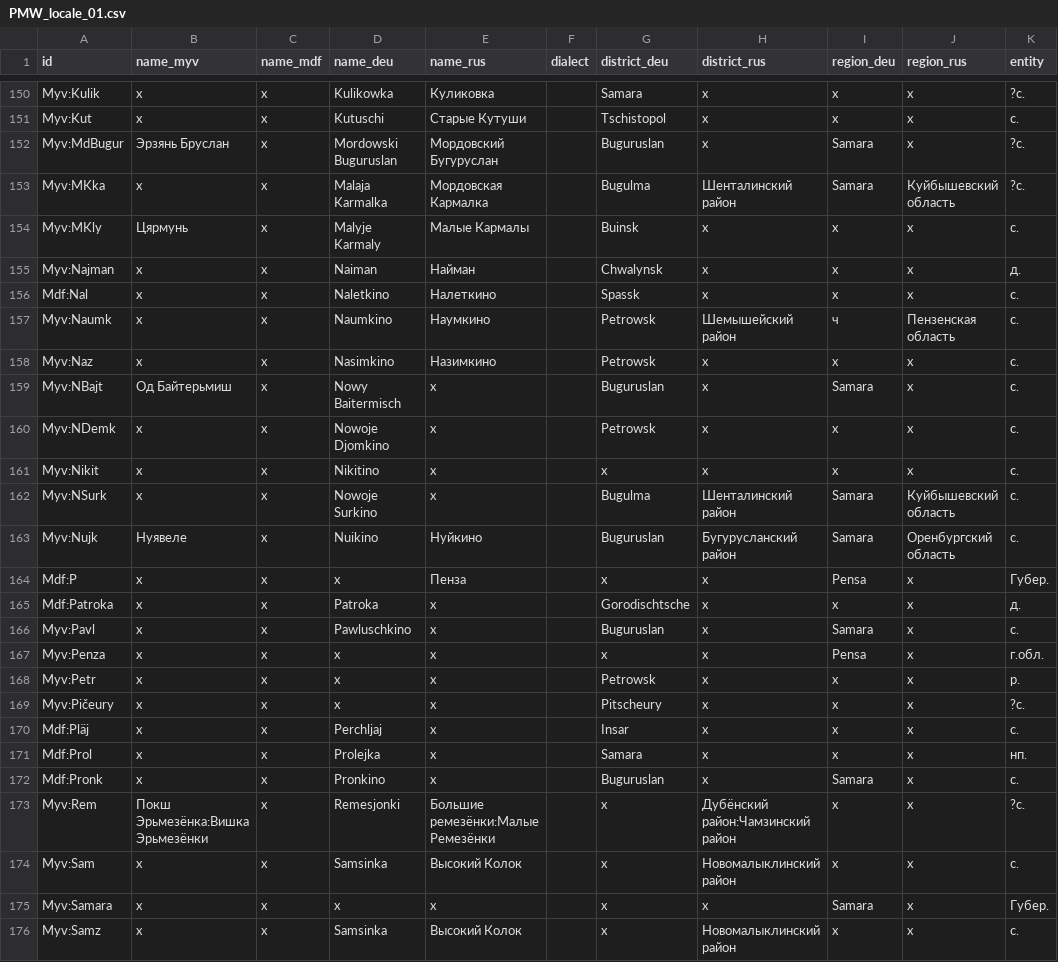
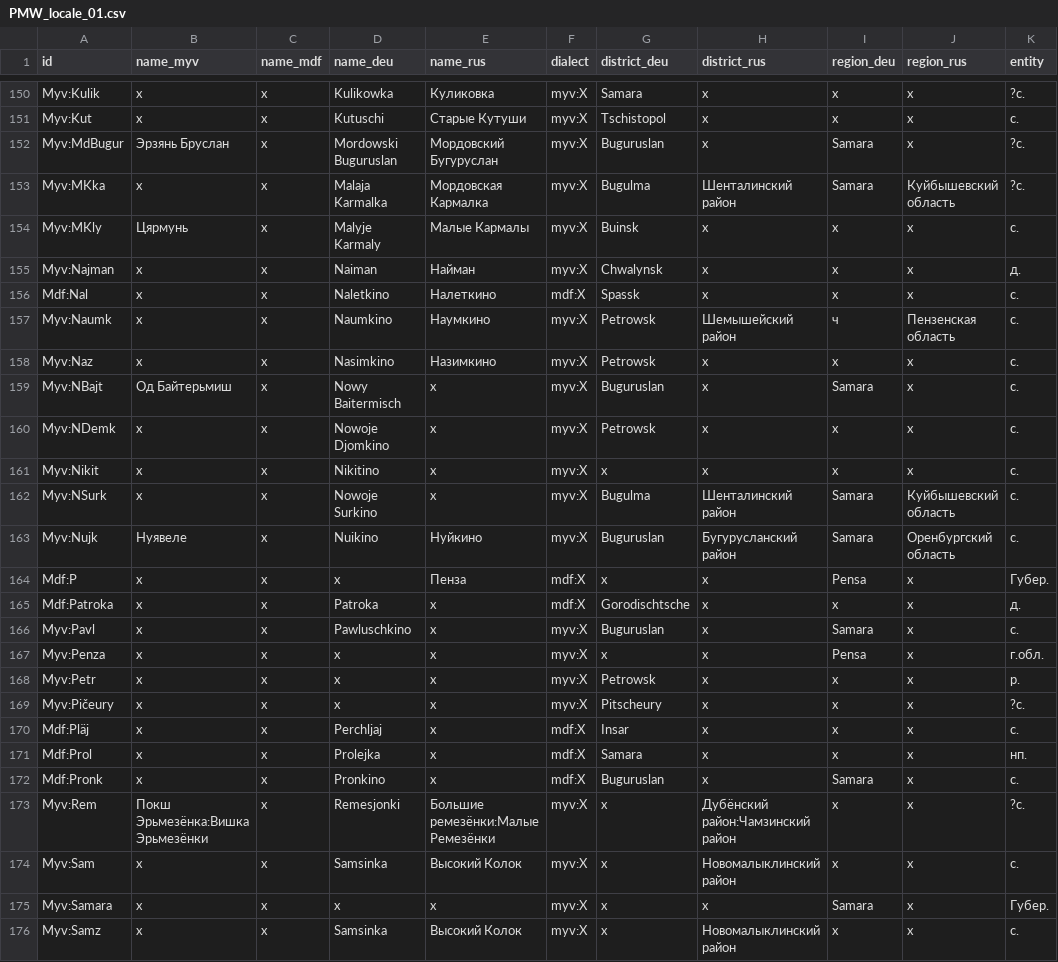
Before and after one commit to rueter/Mordvin-Varieties, a CSV file: PMW_locale_01.csv, drawn as a sheet; only a part is shown, gaps mark what is left out; the diff covers the shown part only; the diff names each change by its address in the sheet, - before the commit and + after, or states it on an @@ line.

```diff
--- a/PMW_locale_01.csv
+++ b/PMW_locale_01.csv
-F150:F155 (dialect): (empty)
+F150:F155 (dialect): myv:X
-F156 (dialect): (empty)
+F156 (dialect): mdf:X
-F157:F163 (dialect): (empty)
+F157:F163 (dialect): myv:X
-F164:F165 (dialect): (empty)
+F164:F165 (dialect): mdf:X
-F166:F169 (dialect): (empty)
+F166:F169 (dialect): myv:X
-F170:F172 (dialect): (empty)
+F170:F172 (dialect): mdf:X
-F173:F176 (dialect): (empty)
+F173:F176 (dialect): myv:X
```
Also changed, not shown: 62 edited cells elsewhere in this file, PMW_Erzya-locale_01.csv, PMW_Moksha-locale_01.csv, 1 other file.
